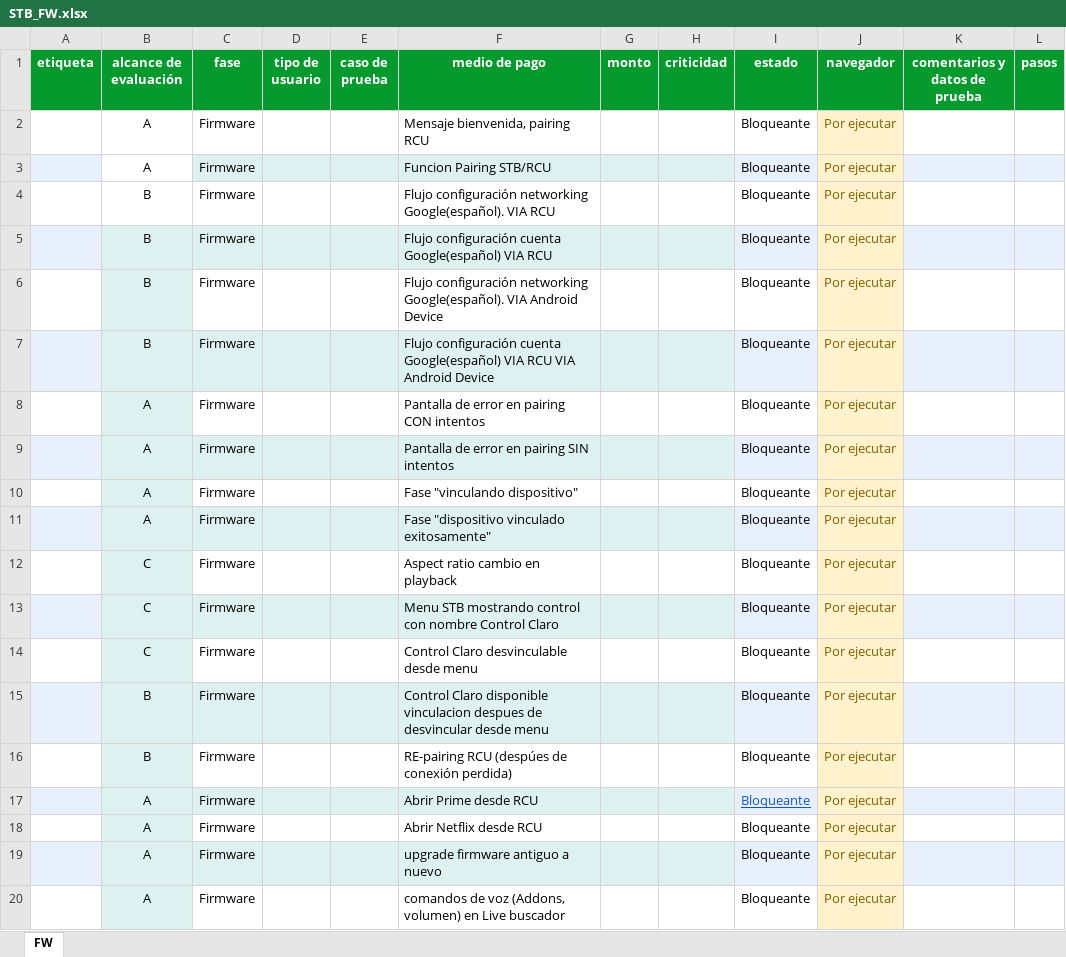
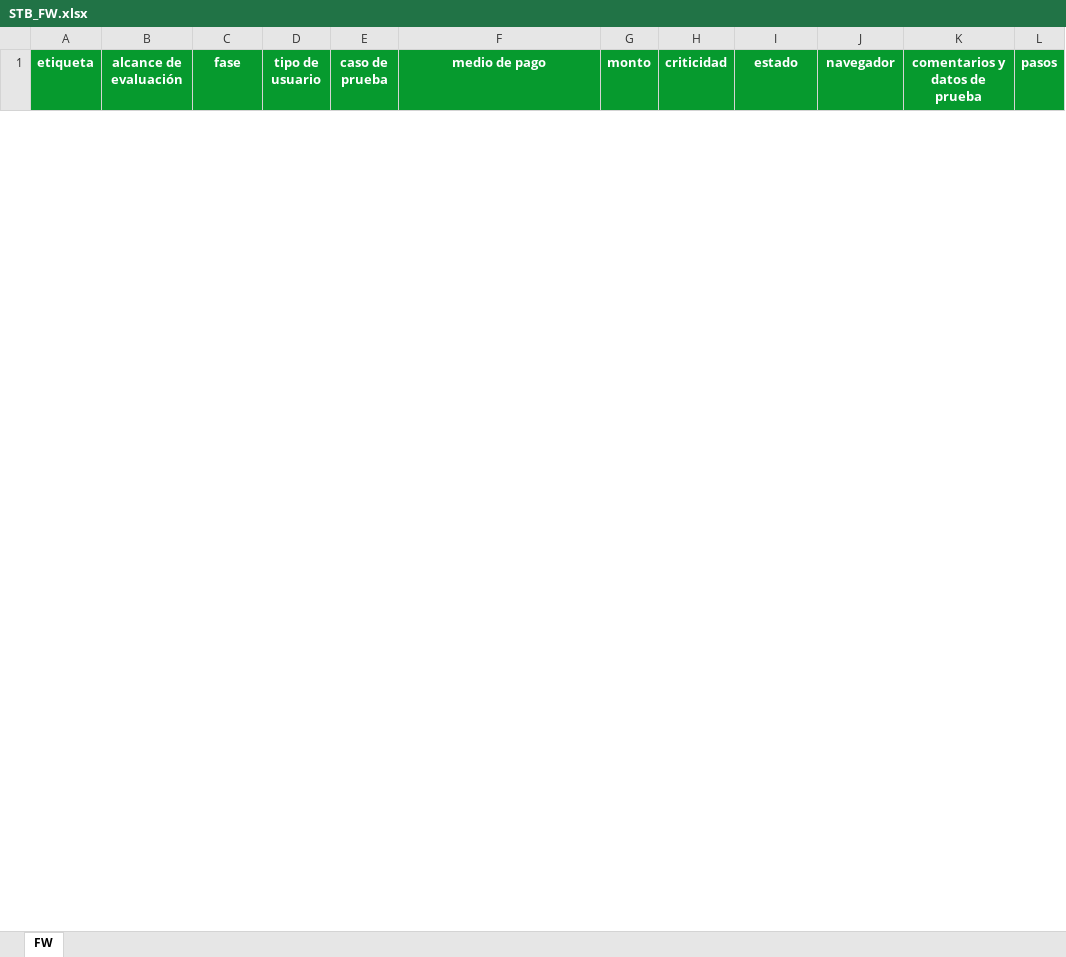
Before and after one commit to qc-test-dev/qc_matrix_generator, an Excel workbook: static/excel_files/STB_FW.xlsx, sheet FW, drawn as a sheet; only a part is shown; values as stored, in another font and other column widths than the file's, no borders; conditional formats not drawn; removed rows and columns are numbered as before the commit, all else as after; the diff covers the shown part only; the diff names each change by its address in the sheet, - before the commit and + after, or states it on an @@ line.

```diff
--- a/static/excel_files/STB_FW.xlsx (sheet FW)
+++ b/static/excel_files/STB_FW.xlsx (sheet FW)
-row 2:  | A | Firmware |  |  | Mensaje bienvenida, pairing RCU |  |  | Bloqueante | Por ejecutar
-row 3:  | A | Firmware |  |  | Funcion Pairing STB/RCU |  |  | Bloqueante | Por ejecutar
-row 4:  | B | Firmware |  |  | Flujo configuración networking Google(español). VIA RCU |  |  | Bloqueante | Por ejecutar
-row 5:  | B | Firmware |  |  | Flujo configuración cuenta Google(español) VIA RCU |  |  | Bloqueante | Por ejecutar
-row 6:  | B | Firmware |  |  | Flujo configuración networking Google(español). VIA Android Device |  |  | Bloqueante | Por ejecutar
-row 7:  | B | Firmware |  |  | Flujo configuración cuenta Google(español) VIA RCU VIA Android Device |  |  | Bloqueante | Por ejecutar
-row 8:  | A | Firmware |  |  | Pantalla de error en pairing CON intentos |  |  | Bloqueante | Por ejecutar
-row 9:  | A | Firmware |  |  | Pantalla de error en pairing SIN intentos |  |  | Bloqueante | Por ejecutar
-row 10:  | A | Firmware |  |  | Fase "vinculando dispositivo" |  |  | Bloqueante | Por ejecutar
-row 11:  | A | Firmware |  |  | Fase "dispositivo vinculado exitosamente" |  |  | Bloqueante | Por ejecutar
-row 12:  | C | Firmware |  |  | Aspect ratio cambio en playback |  |  | Bloqueante | Por ejecutar
-row 13:  | C | Firmware |  |  | Menu STB mostrando control con nombre Control Claro |  |  | Bloqueante | Por ejecutar
-row 14:  | C | Firmware |  |  | Control Claro desvinculable desde menu |  |  | Bloqueante | Por ejecutar
-row 15:  | B | Firmware |  |  | Control Claro disponible vinculacion despues de desvincular desde menu |  |  | Bloqueante | Por ejecutar
-row 16:  | B | Firmware |  |  | RE-pairing RCU (despúes de conexión perdida) |  |  | Bloqueante | Por ejecutar
-row 17:  | A | Firmware |  |  | Abrir Prime desde RCU |  |  | Bloqueante | Por ejecutar
-row 18:  | A | Firmware |  |  | Abrir Netflix desde RCU |  |  | Bloqueante | Por ejecutar
-row 19:  | A | Firmware |  |  | upgrade firmware antiguo a nuevo |  |  | Bloqueante | Por ejecutar
-row 20:  | A | Firmware |  |  | comandos de voz (Addons, volumen) en Live buscador |  |  | Bloqueante | Por ejecutar
```
Also changed, not shown: 28 added rows and 9 removed rows elsewhere in this sheet, static/excel_files/IPTV_NA_AOSP.xlsx, static/excel_files/NA_ADT_FTV.xlsx, 20 other files.
